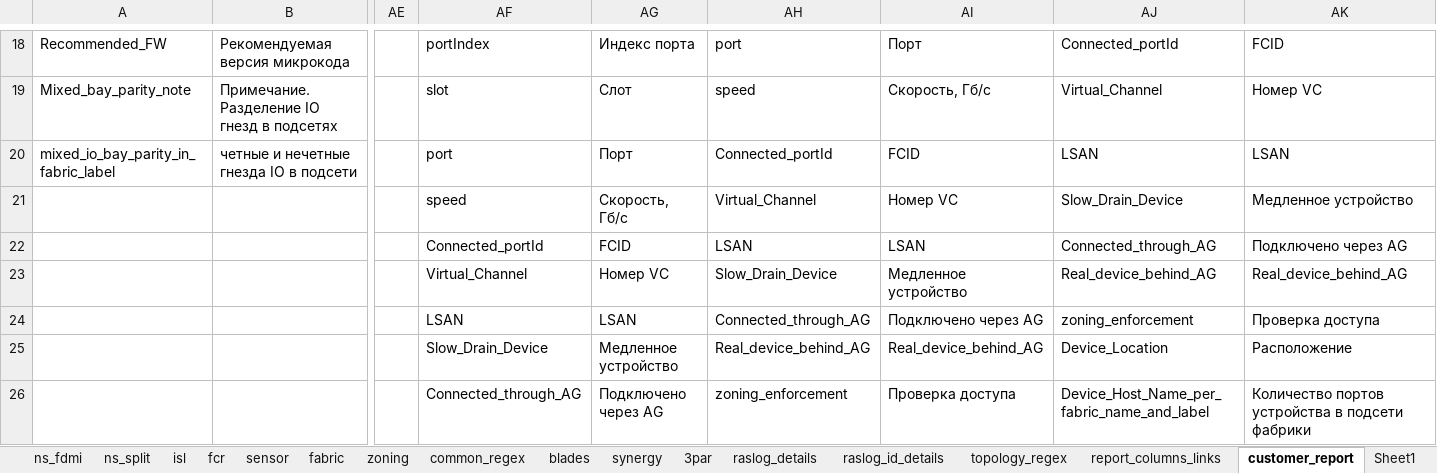
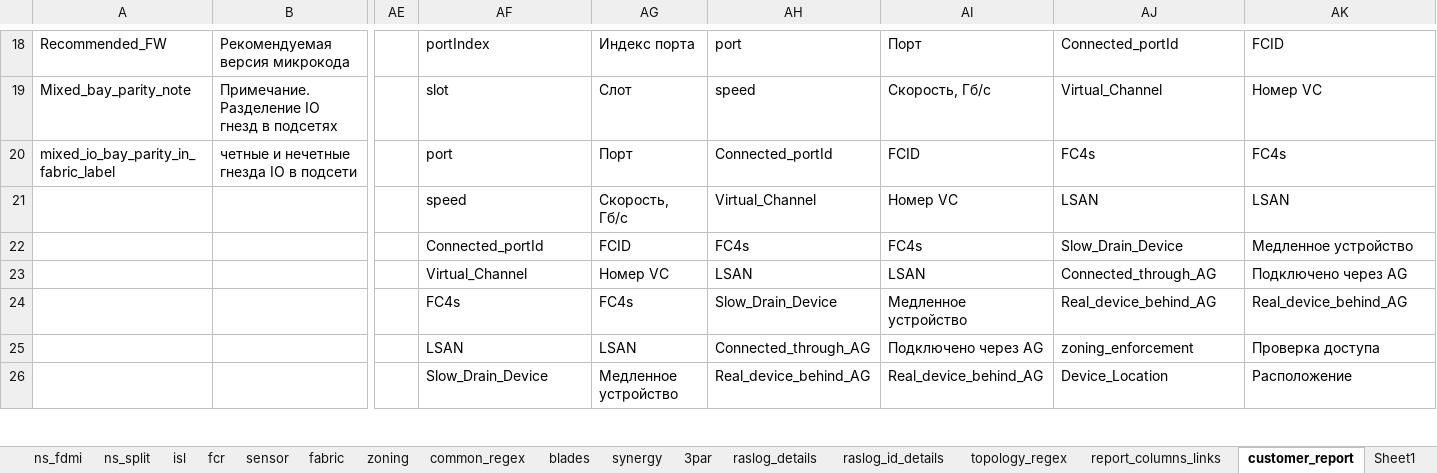
Before and after one commit to KonstantinAlxVlasenko/san_report_automation, an Excel workbook: san_automation_info.xlsx, sheet customer_report, drawn as a sheet; only a part is shown, gaps mark what is left out; values as stored, in another font and other column widths than the file's, no borders; the diff covers the shown part only; the diff names each change by its address in the sheet, - before the commit and + after, or states it on an @@ line.

```diff
--- a/san_automation_info.xlsx (sheet customer_report)
+++ b/san_automation_info.xlsx (sheet customer_report)
-AJ20: LSAN
+AJ20: FC4s
-AK20: LSAN
+AK20: FC4s
-AJ21: Slow_Drain_Device
+AJ21: LSAN
-AK21: Медленное устройство
+AK21: LSAN
-AH22: LSAN
+AH22: FC4s
-AI22: LSAN
+AI22: FC4s
-AJ22: Connected_through_AG
+AJ22: Slow_Drain_Device
-AK22: Подключено через AG
+AK22: Медленное устройство
-AH23: Slow_Drain_Device
+AH23: LSAN
-AI23: Медленное устройство
+AI23: LSAN
-AJ23: Real_device_behind_AG
+AJ23: Connected_through_AG
-AK23: Real_device_behind_AG
+AK23: Подключено через AG
-AF24: LSAN
+AF24: FC4s
-AG24: LSAN
+AG24: FC4s
-AH24: Connected_through_AG
+AH24: Slow_Drain_Device
-AI24: Подключено через AG
+AI24: Медленное устройство
-AJ24: zoning_enforcement
+AJ24: Real_device_behind_AG
-AK24: Проверка доступа
+AK24: Real_device_behind_AG
-AF25: Slow_Drain_Device
+AF25: LSAN
-AG25: Медленное устройство
+AG25: LSAN
-AH25: Real_device_behind_AG
+AH25: Connected_through_AG
-AI25: Real_device_behind_AG
+AI25: Подключено через AG
-AJ25: Device_Location
+AJ25: zoning_enforcement
-AK25: Расположение
+AK25: Проверка доступа
-AF26: Connected_through_AG
+AF26: Slow_Drain_Device
-AG26: Подключено через AG
+AG26: Медленное устройство
-AH26: zoning_enforcement
+AH26: Real_device_behind_AG
-AI26: Проверка доступа
+AI26: Real_device_behind_AG
-AJ26: Device_Host_Name_per_fabric_name_and_label
+AJ26: Device_Location
-AK26: Количество портов устройства в подсети фабрики
+AK26: Расположение
```
Also changed, not shown: 60 edited cells elsewhere in this sheet, report_info.xlsx.
